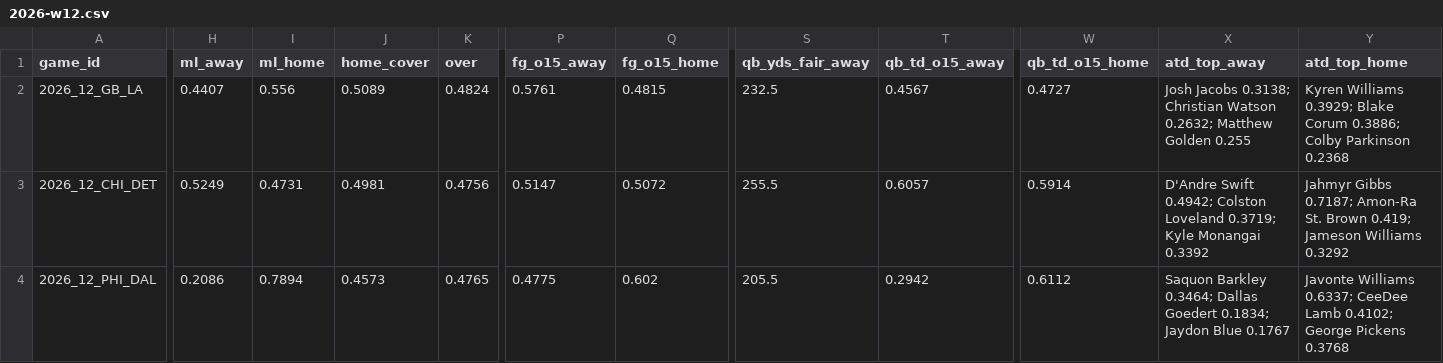
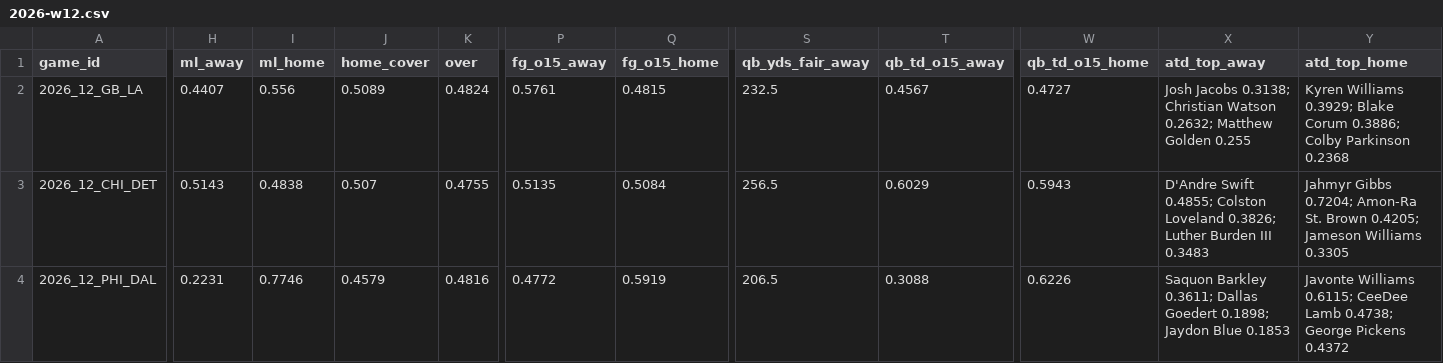
Before and after one commit to Moneyg604/nhl-early-goal, a CSV file: docs/nfl/weeks/2026-w12.csv, drawn as a sheet; only a part is shown, gaps mark what is left out; the diff covers the shown part only; the diff names each change by its address in the sheet, - before the commit and + after, or states it on an @@ line.

```diff
--- a/docs/nfl/weeks/2026-w12.csv
+++ b/docs/nfl/weeks/2026-w12.csv
-H3 (ml_away): 0.5249
+H3 (ml_away): 0.5143
-I3 (ml_home): 0.4731
+I3 (ml_home): 0.4838
-J3 (home_cover): 0.4981
+J3 (home_cover): 0.507
-K3 (over): 0.4756
+K3 (over): 0.4755
-P3 (fg_o15_away): 0.5147
+P3 (fg_o15_away): 0.5135
-Q3 (fg_o15_home): 0.5072
+Q3 (fg_o15_home): 0.5084
-S3 (qb_yds_fair_away): 255.5
+S3 (qb_yds_fair_away): 256.5
-T3 (qb_td_o15_away): 0.6057
+T3 (qb_td_o15_away): 0.6029
-W3 (qb_td_o15_home): 0.5914
+W3 (qb_td_o15_home): 0.5943
-X3 (atd_top_away): D'Andre Swift 0.4942; Colston Loveland 0.3719; Kyle Monangai 0.3392
+X3 (atd_top_away): D'Andre Swift 0.4855; Colston Loveland 0.3826; Luther Burden III 0.3483
-Y3 (atd_top_home): Jahmyr Gibbs 0.7187; Amon-Ra St. Brown 0.419; Jameson Williams 0.3292
+Y3 (atd_top_home): Jahmyr Gibbs 0.7204; Amon-Ra St. Brown 0.4205; Jameson Williams 0.3305
-H4 (ml_away): 0.2086
+H4 (ml_away): 0.2231
-I4 (ml_home): 0.7894
+I4 (ml_home): 0.7746
-J4 (home_cover): 0.4573
+J4 (home_cover): 0.4579
-K4 (over): 0.4765
+K4 (over): 0.4816
-P4 (fg_o15_away): 0.4775
+P4 (fg_o15_away): 0.4772
-Q4 (fg_o15_home): 0.602
+Q4 (fg_o15_home): 0.5919
-S4 (qb_yds_fair_away): 205.5
+S4 (qb_yds_fair_away): 206.5
-T4 (qb_td_o15_away): 0.2942
+T4 (qb_td_o15_away): 0.3088
-W4 (qb_td_o15_home): 0.6112
+W4 (qb_td_o15_home): 0.6226
-X4 (atd_top_away): Saquon Barkley 0.3464; Dallas Goedert 0.1834; Jaydon Blue 0.1767
+X4 (atd_top_away): Saquon Barkley 0.3611; Dallas Goedert 0.1898; Jaydon Blue 0.1853
-Y4 (atd_top_home): Javonte Williams 0.6337; CeeDee Lamb 0.4102; George Pickens 0.3768
+Y4 (atd_top_home): Javonte Williams 0.6115; CeeDee Lamb 0.4738; George Pickens 0.4372
```
Also changed, not shown: 146 edited cells elsewhere in this file, docs/nfl/weeks/2026-w13.csv, 16 other files.
